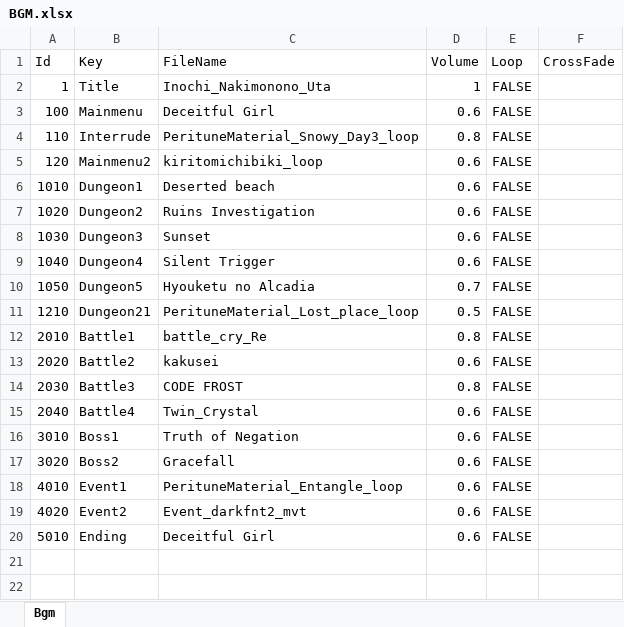
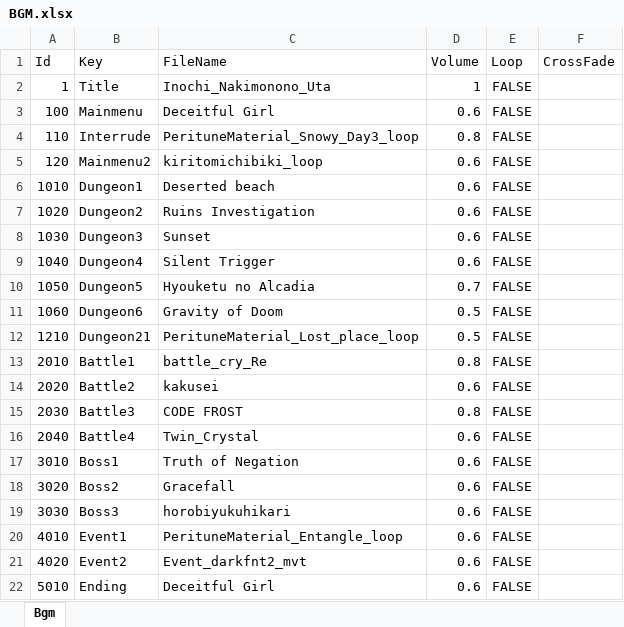
Before and after one commit to seedsclaft/hibikakeut, an Excel workbook: Assets/Data/BGM.xlsx, sheet Bgm, drawn as a sheet; values as stored, in another font and other column widths than the file's, no borders; the diff names each change by its address in the sheet, - before the commit and + after, or states it on an @@ line.

```diff
--- a/Assets/Data/BGM.xlsx (sheet Bgm)
+++ b/Assets/Data/BGM.xlsx (sheet Bgm)
+row 11: 1060 | Dungeon6 | Gravity of Doom | 0.5 | FALSE
+row 19: 3030 | Boss3 | horobiyukuhikari | 0.6 | FALSE
```
Also changed, not shown: Assets/Data/Dungeon1040.xlsx, Assets/Data/Enemies.xlsx, 24 other files.
